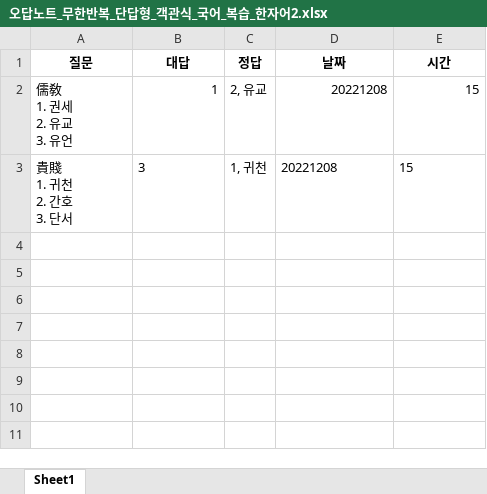
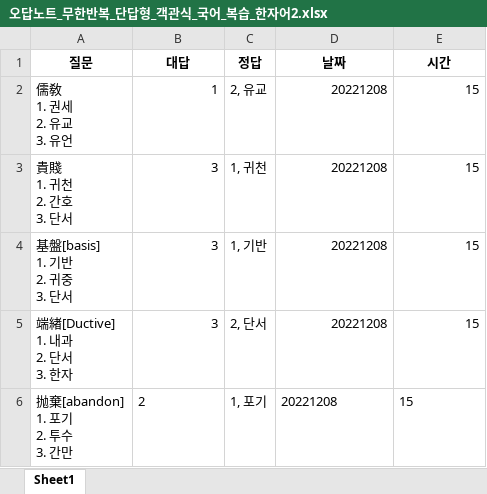
Before and after one commit to Choisignal/Private-Quizlet, an Excel workbook: 학습자료/단답형/오답노트/오답노트_무한반복_단답형_객관식_국어_복습_한자어2.xlsx, sheet Sheet1, drawn as a sheet; values as stored, in another font and other column widths than the file's, no borders; ↵ is a line break in a cell; the diff names each change by its address in the sheet, - before the commit and + after, or states it on an @@ line.

```diff
--- a/학습자료/단답형/오답노트/오답노트_무한반복_단답형_객관식_국어_복습_한자어2.xlsx (sheet Sheet1)
+++ b/학습자료/단답형/오답노트/오답노트_무한반복_단답형_객관식_국어_복습_한자어2.xlsx (sheet Sheet1)
-B3 alignment: left
+B3 alignment: right
-D3:E3 alignment: left
+D3:E3 alignment: right
+row 4: 基盤[basis] ↵ 1. 기반 ↵ 2. 귀중 ↵ 3. 단서 | 3 | 1, 기반 | 20221208 | 15
+row 5: 端緖[Ductive] ↵ 1. 내과 ↵ 2. 단서 ↵ 3. 한자 | 3 | 2, 단서 | 20221208 | 15
+row 6: 抛棄[abandon] ↵ 1. 포기 ↵ 2. 투수 ↵ 3. 간만 | 2 | 1, 포기 | 20221208 | 15
```
Also changed, not shown: 학습자료/단답형/객관식_영어_유의어.xlsx, 학습자료/단답형/객관식_영어_유의어_Day01.xlsx, 54 other files.
